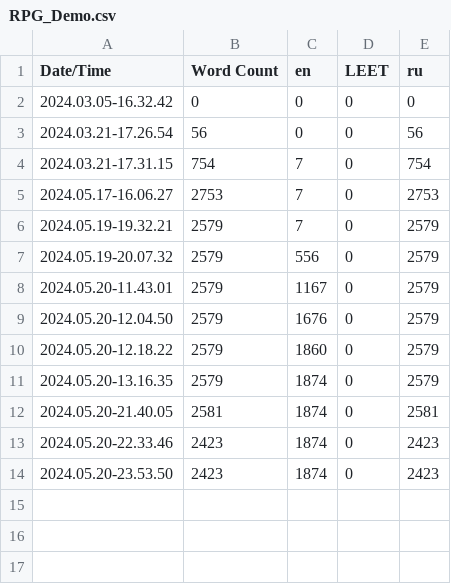
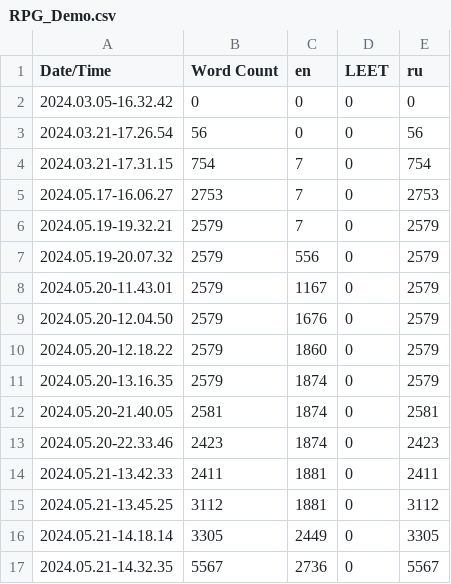
Before and after one commit to MotivatorMichalych/demo, a CSV file: Content/Localization/RPG_Demo/RPG_Demo.csv, drawn as a sheet.

```diff
--- a/Content/Localization/RPG_Demo/RPG_Demo.csv
+++ b/Content/Localization/RPG_Demo/RPG_Demo.csv
@@ -13,2 +13,5 @@ Date/Time,Word Count,en,LEET,ru
 2024.05.20-22.33.46,2423,1874,0,2423
-2024.05.20-23.53.50,2423,1874,0,2423
+2024.05.21-13.42.33,2411,1881,0,2411
+2024.05.21-13.45.25,3112,1881,0,3112
+2024.05.21-14.18.14,3305,2449,0,3305
+2024.05.21-14.32.35,5567,2736,0,5567
```
Also changed, not shown: 23 other files.
